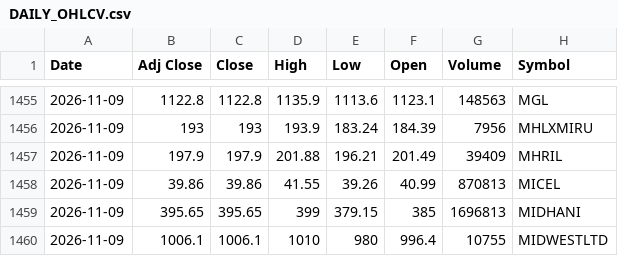
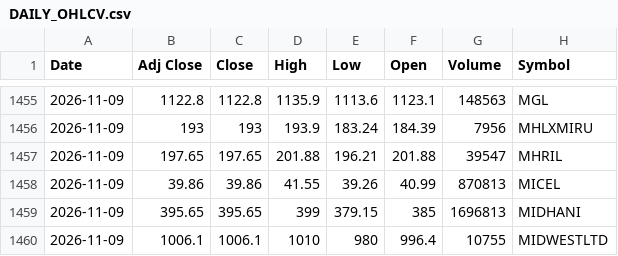
Before and after one commit to VarunNeel/alphatrace, a CSV file: ohlcv/DAILY_OHLCV.csv, drawn as a sheet; only a part is shown, gaps mark what is left out.

Commit message:
OHLCV 2026-11-09

```diff
--- a/ohlcv/DAILY_OHLCV.csv
+++ b/ohlcv/DAILY_OHLCV.csv
@@ -1456,3 +1456,3 @@ Date,Adj Close,Close,High,Low,Open,Volume,Symbol
 2026-11-09,193,193,193.9,183.24,184.39,7956,MHLXMIRU
-2026-11-09,197.9,197.9,201.88,196.21,201.49,39409,MHRIL
+2026-11-09,197.65,197.65,201.88,196.21,201.88,39547,MHRIL
 2026-11-09,39.86,39.86,41.55,39.26,40.99,870813,MICEL
```
Also changed, not shown: ohlcv/daily/2026-11-09.csv, 1 other file.
